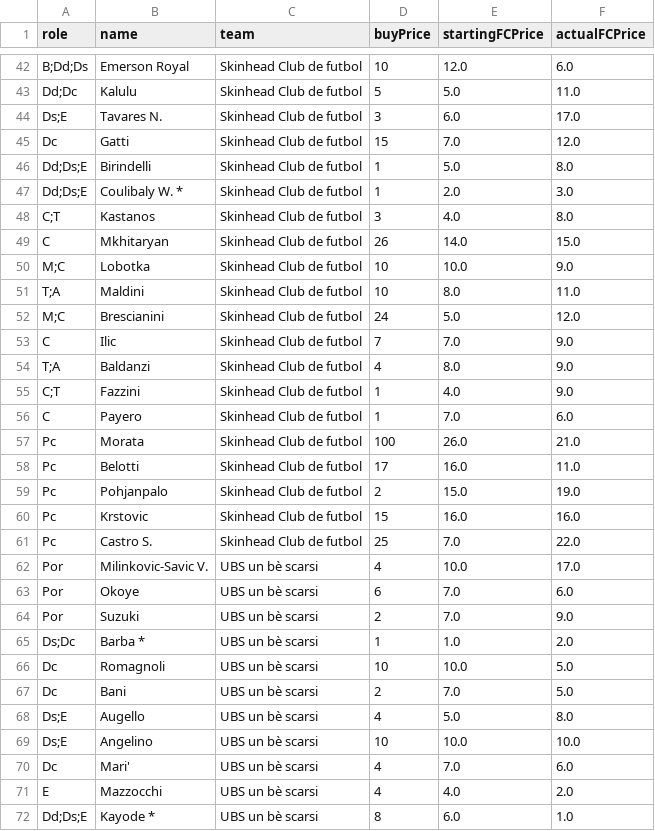
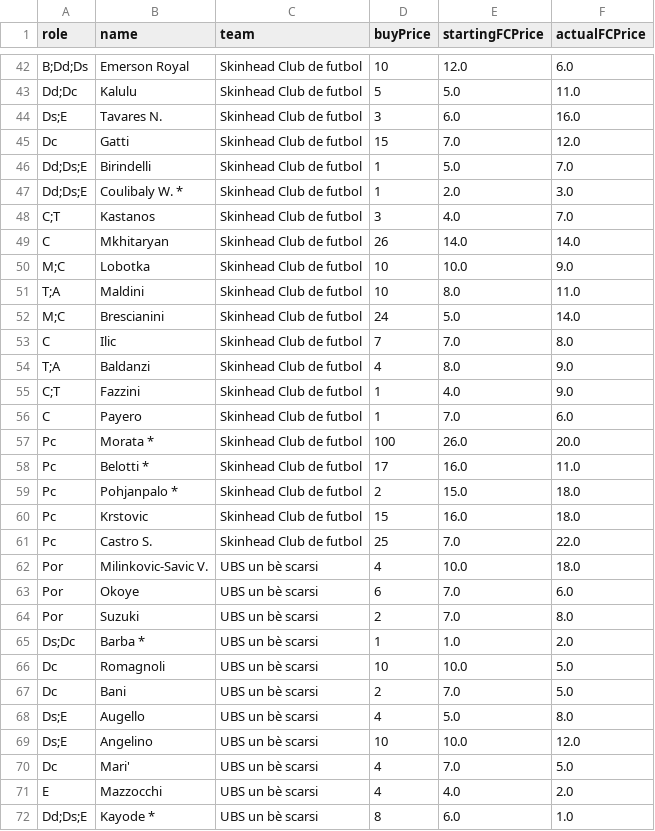
Before and after one commit to poddamatt98/streamlit-fantasy-football, a CSV file: data/release_prices/24-25_Lega-Mantrap_mantra_30_releases.csv, drawn as a sheet; only a part is shown, gaps mark what is left out; the diff covers the shown part only.

```diff
--- a/data/release_prices/24-25_Lega-Mantrap_mantra_30_releases.csv
+++ b/data/release_prices/24-25_Lega-Mantrap_mantra_30_releases.csv
@@ -43,12 +43,12 @@ B;Dd;Ds,Emerson Royal,Skinhead Club de futbol,10,12.0,6.0
 Dd;Dc,Kalulu,Skinhead Club de futbol,5,5.0,11.0
-Ds;E,Tavares N.,Skinhead Club de futbol,3,6.0,17.0
+Ds;E,Tavares N.,Skinhead Club de futbol,3,6.0,16.0
 Dc,Gatti,Skinhead Club de futbol,15,7.0,12.0
-Dd;Ds;E,Birindelli,Skinhead Club de futbol,1,5.0,8.0
+Dd;Ds;E,Birindelli,Skinhead Club de futbol,1,5.0,7.0
 Dd;Ds;E,Coulibaly W. *,Skinhead Club de futbol,1,2.0,3.0
-C;T,Kastanos,Skinhead Club de futbol,3,4.0,8.0
-C,Mkhitaryan,Skinhead Club de futbol,26,14.0,15.0
+C;T,Kastanos,Skinhead Club de futbol,3,4.0,7.0
+C,Mkhitaryan,Skinhead Club de futbol,26,14.0,14.0
 M;C,Lobotka,Skinhead Club de futbol,10,10.0,9.0
 T;A,Maldini,Skinhead Club de futbol,10,8.0,11.0
-M;C,Brescianini,Skinhead Club de futbol,24,5.0,12.0
-C,Ilic,Skinhead Club de futbol,7,7.0,9.0
+M;C,Brescianini,Skinhead Club de futbol,24,5.0,14.0
+C,Ilic,Skinhead Club de futbol,7,7.0,8.0
 T;A,Baldanzi,Skinhead Club de futbol,4,8.0,9.0
@@ -56,10 +56,10 @@ C;T,Fazzini,Skinhead Club de futbol,1,4.0,9.0
 C,Payero,Skinhead Club de futbol,1,7.0,6.0
-Pc,Morata,Skinhead Club de futbol,100,26.0,21.0
-Pc,Belotti,Skinhead Club de futbol,17,16.0,11.0
-Pc,Pohjanpalo,Skinhead Club de futbol,2,15.0,19.0
-Pc,Krstovic,Skinhead Club de futbol,15,16.0,16.0
+Pc,Morata *,Skinhead Club de futbol,100,26.0,20.0
+Pc,Belotti *,Skinhead Club de futbol,17,16.0,11.0
+Pc,Pohjanpalo *,Skinhead Club de futbol,2,15.0,18.0
+Pc,Krstovic,Skinhead Club de futbol,15,16.0,18.0
 Pc,Castro S.,Skinhead Club de futbol,25,7.0,22.0
-Por,Milinkovic-Savic V.,UBS un bè scarsi,4,10.0,17.0
+Por,Milinkovic-Savic V.,UBS un bè scarsi,4,10.0,18.0
 Por,Okoye,UBS un bè scarsi,6,7.0,6.0
-Por,Suzuki,UBS un bè scarsi,2,7.0,9.0
+Por,Suzuki,UBS un bè scarsi,2,7.0,8.0
 Ds;Dc,Barba *,UBS un bè scarsi,1,1.0,2.0
@@ -68,4 +68,4 @@ Dc,Bani,UBS un bè scarsi,2,7.0,5.0
 Ds;E,Augello,UBS un bè scarsi,4,5.0,8.0
-Ds;E,Angelino,UBS un bè scarsi,10,10.0,10.0
-Dc,Mari',UBS un bè scarsi,4,7.0,6.0
+Ds;E,Angelino,UBS un bè scarsi,10,10.0,12.0
+Dc,Mari',UBS un bè scarsi,4,7.0,5.0
 E,Mazzocchi,UBS un bè scarsi,4,4.0,2.0
```
Also changed, not shown: 106 edited cells elsewhere in this file, data/release_prices/24-25_Lega-Lapislazzula_classic_25_releases.csv.
